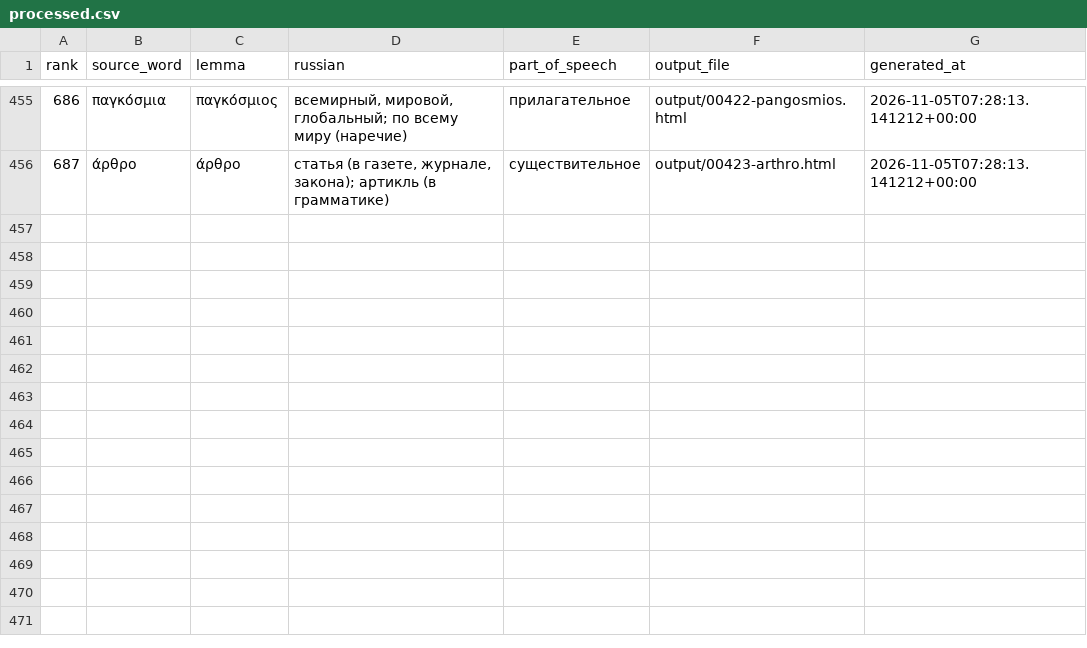
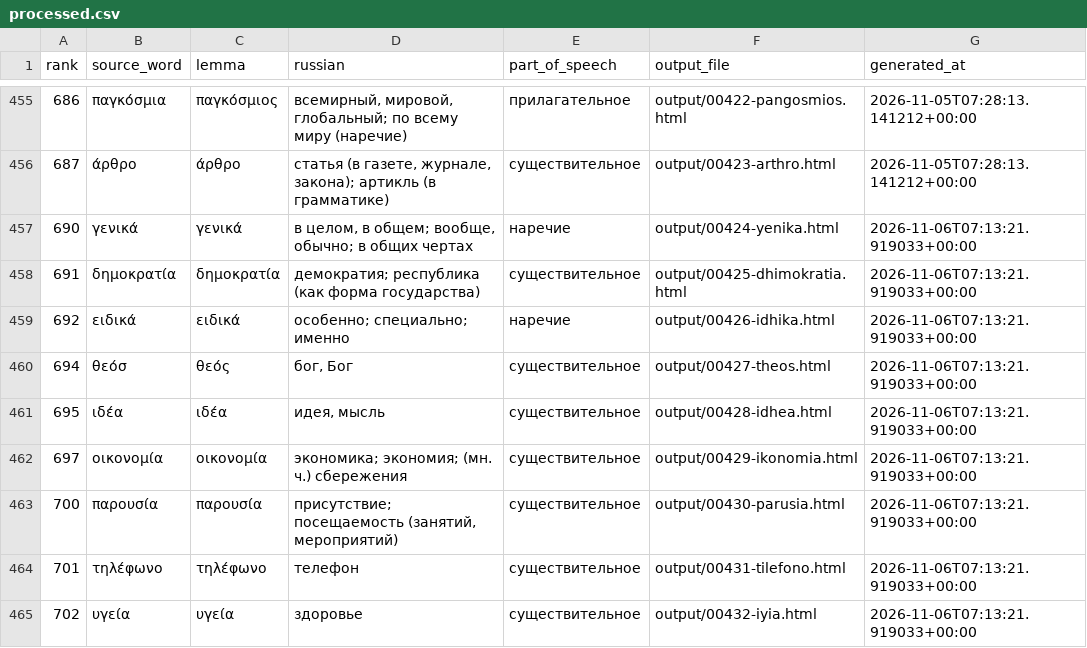
Before and after one commit to DarkPatrick/greek-vocab-cards, a CSV file: data/processed.csv, drawn as a sheet; only a part is shown, gaps mark what is left out; the diff names each change by its address in the sheet, - before the commit and + after, or states it on an @@ line.

```diff
--- a/data/processed.csv
+++ b/data/processed.csv
+row 457: 690 | γενικά | γενικά | в целом, в общем; вообще, обычно; в общих чертах | наречие | output/00424-yenika.html | 2026-11-06T07:13:21.919033+00:00
+row 458: 691 | δημοκρατία | δημοκρατία | демократия; республика (как форма государства) | существительное | output/00425-dhimokratia.html | 2026-11-06T07:13:21.919033+00:00
+row 459: 692 | ειδικά | ειδικά | особенно; специально; именно | наречие | output/00426-idhika.html | 2026-11-06T07:13:21.919033+00:00
+row 460: 694 | θεόσ | θεός | бог, Бог | существительное | output/00427-theos.html | 2026-11-06T07:13:21.919033+00:00
+row 461: 695 | ιδέα | ιδέα | идея, мысль | существительное | output/00428-idhea.html | 2026-11-06T07:13:21.919033+00:00
+row 462: 697 | οικονομία | οικονομία | экономика; экономия; (мн. ч.) сбережения | существительное | output/00429-ikonomia.html | 2026-11-06T07:13:21.919033+00:00
+row 463: 700 | παρουσία | παρουσία | присутствие; посещаемость (занятий, мероприятий) | существительное | output/00430-parusia.html | 2026-11-06T07:13:21.919033+00:00
+row 464: 701 | τηλέφωνο | τηλέφωνο | телефон | существительное | output/00431-tilefono.html | 2026-11-06T07:13:21.919033+00:00
+row 465: 702 | υγεία | υγεία | здоровье | существительное | output/00432-iyia.html | 2026-11-06T07:13:21.919033+00:00
```
Also changed, not shown: data/known_forms.csv, 9 other files.
